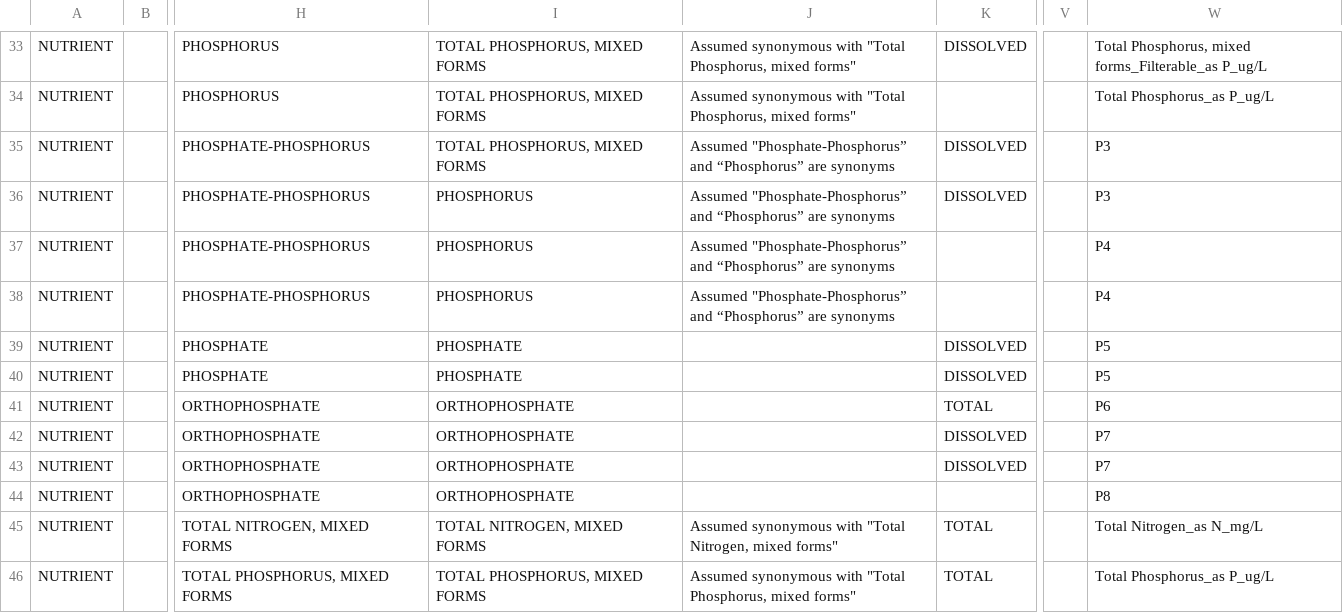
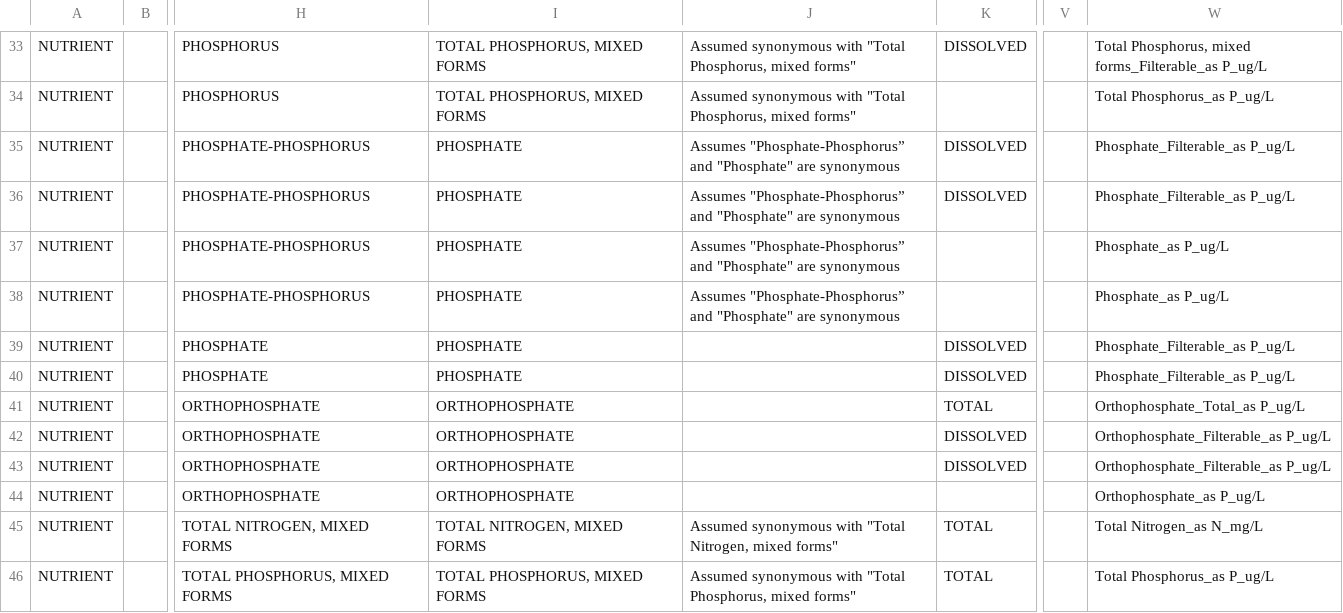
Before and after one commit to USEPA/EPATADA, a CSV file: inst/extdata/HarmonizationTemplate.csv, drawn as a sheet; only a part is shown, gaps mark what is left out; the diff names each change by its address in the sheet, - before the commit and + after, or states it on an @@ line.

Commit message:
HarmonizationTemplate.csv updates

```diff
--- a/inst/extdata/HarmonizationTemplate.csv
+++ b/inst/extdata/HarmonizationTemplate.csv
-I35: TOTAL PHOSPHORUS, MIXED FORMS
+I35: PHOSPHATE
-J35:J38: Assumed "Phosphate-Phosphorus” and “Phosphorus” are synonyms
+J35:J38: Assumes "Phosphate-Phosphorus” and "Phosphate" are synonymous
-W35:W36: P3
+W35:W36: Phosphate_Filterable_as P_ug/L
-I36:I38: PHOSPHORUS
+I36:I38: PHOSPHATE
-W37:W38: P4
+W37:W38: Phosphate_as P_ug/L
-W39:W40: P5
+W39:W40: Phosphate_Filterable_as P_ug/L
-W41: P6
+W41: Orthophosphate_Total_as P_ug/L
-W42:W43: P7
+W42:W43: Orthophosphate_Filterable_as P_ug/L
-W44: P8
+W44: Orthophosphate_as P_ug/L
```
Also changed, not shown: 11 other files.
